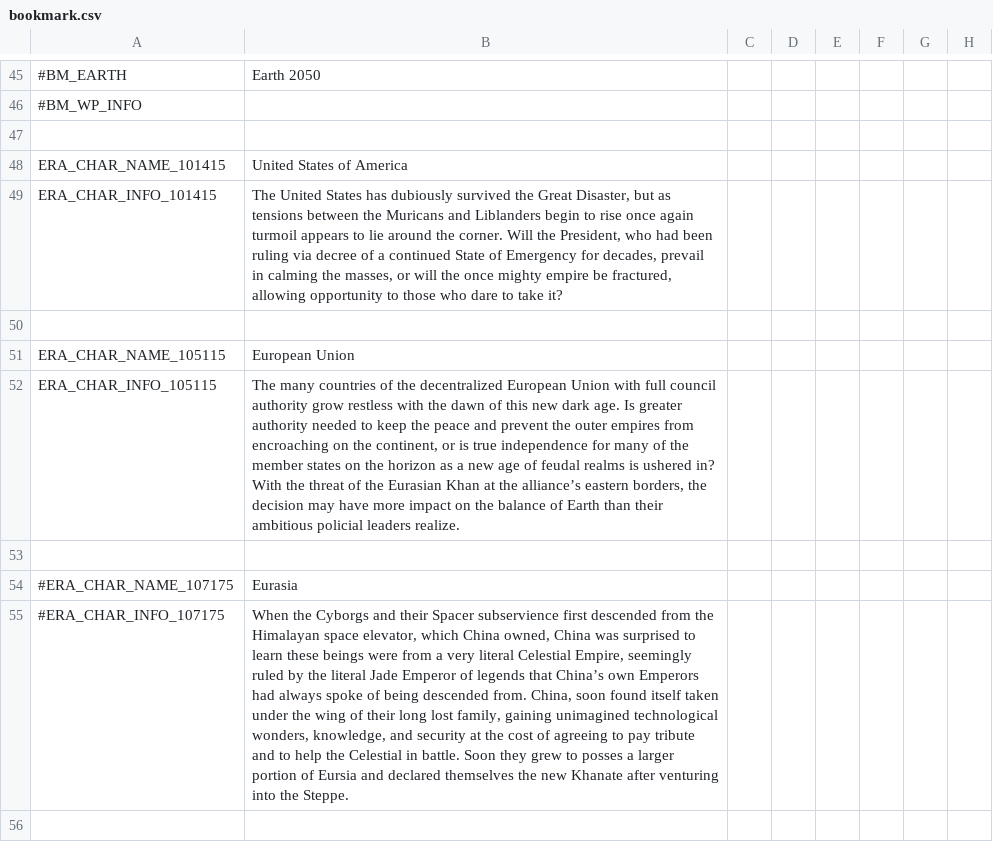
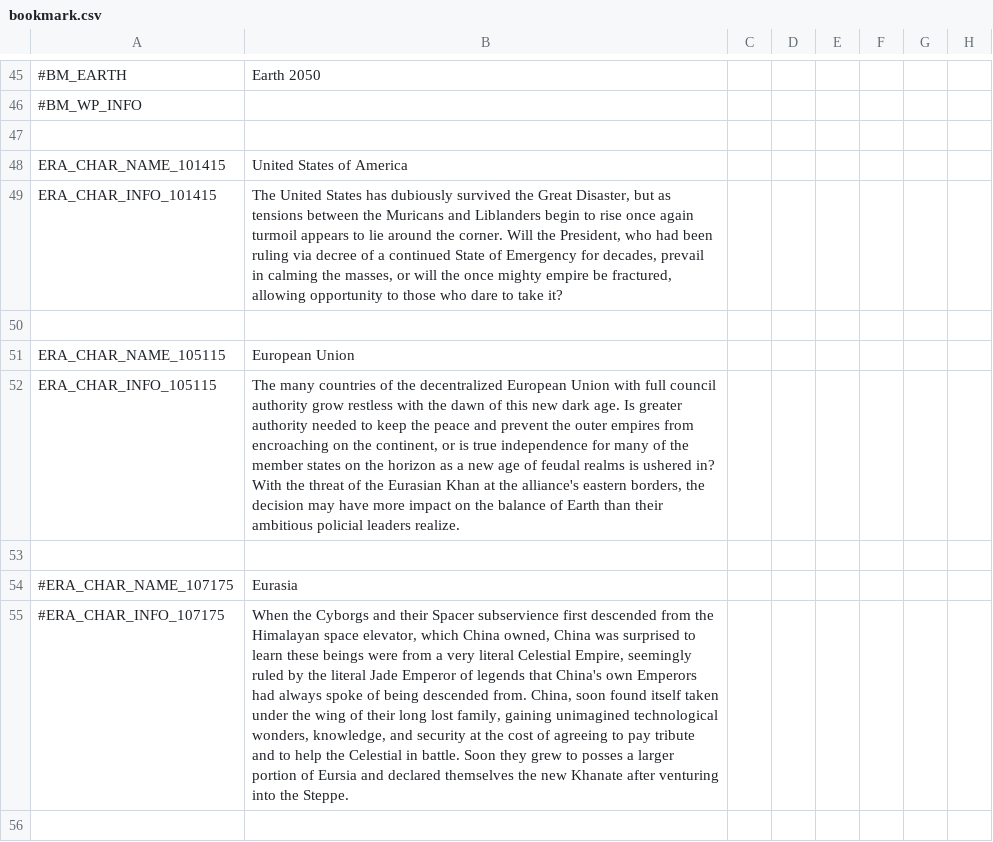
Before and after one commit to Zombaxx/crusader-space-kings, a CSV file: ck2 solar system/localisation/bookmark.csv, drawn as a sheet; only a part is shown, gaps mark what is left out; the diff covers the shown part only; the diff names each change by its address in the sheet, - before the commit and + after, or states it on an @@ line.

```diff
--- a/ck2 solar system/localisation/bookmark.csv
+++ b/ck2 solar system/localisation/bookmark.csv
-B52: …at the alliance’s eastern borders,…
+B52: …at the alliance's eastern borders,…
-B55: …legends that China’s own Emperors…
+B55: …legends that China's own Emperors…
```
Also changed, not shown: 4 added rows, 1 removed row and 12 edited cells elsewhere in this file, 8 other files.
